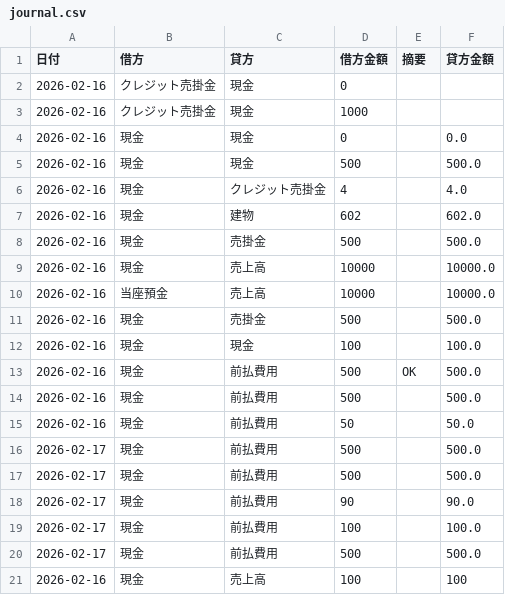
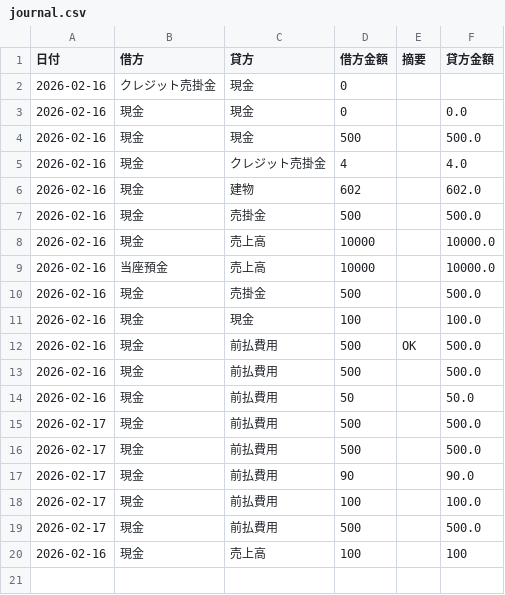
Before and after one commit to xufu732-coder/stack, a CSV file: journal.csv, drawn as a sheet; the diff names each change by its address in the sheet, - before the commit and + after, or states it on an @@ line.

Commit message:
Delete row

```diff
--- a/journal.csv
+++ b/journal.csv
-row 3: 2026-02-16 | クレジット売掛金 | 現金 | 1000
```
